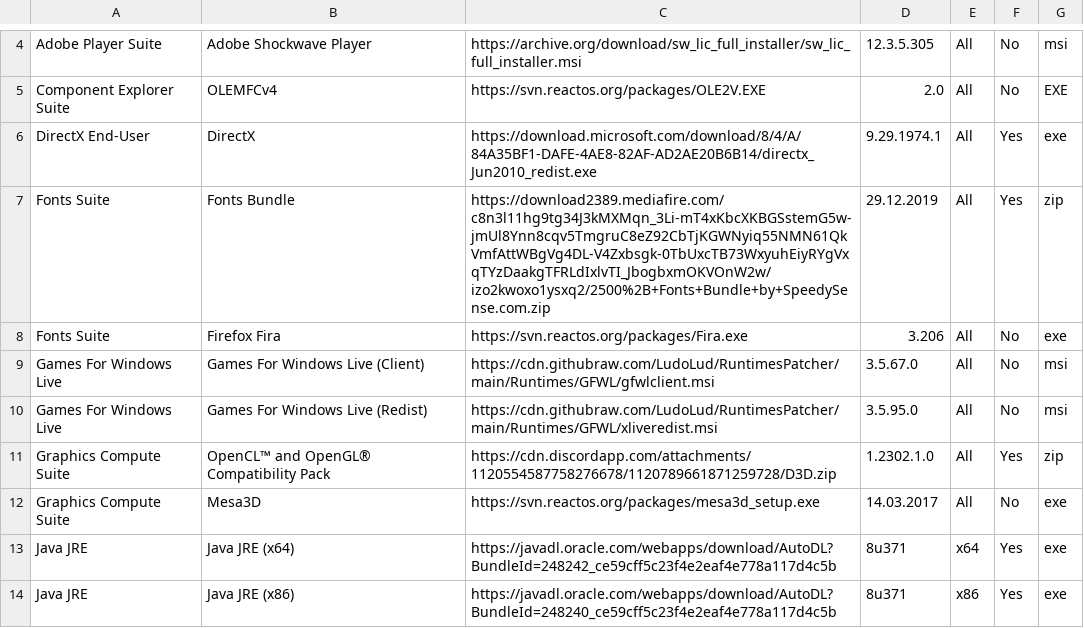
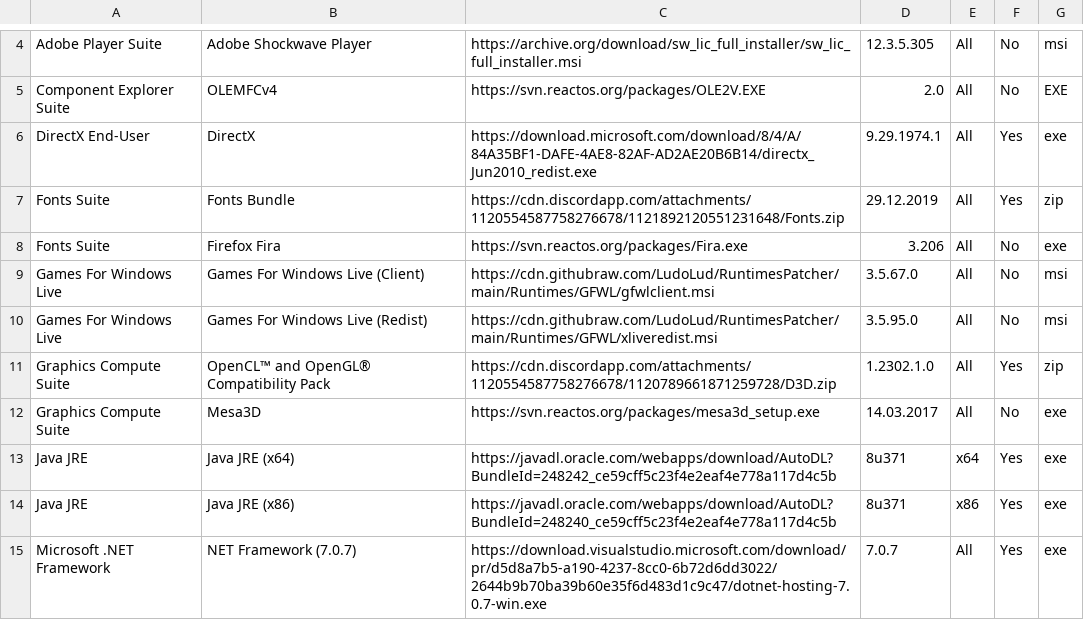
Before and after one commit to LudoLud/RuntimesPatcher, a CSV file: Liste.csv, drawn as a sheet; only a part is shown, gaps mark what is left out; the shorter side is filled out with more unchanged rows.

Commit message:
Update Liste.csv

```diff
--- a/Liste.csv
+++ b/Liste.csv
@@ -6,3 +6,3 @@ Component Explorer Suite,OLEMFCv4,https://svn.reactos.org/packages/OLE2V.EXE,2.0
 DirectX End-User,DirectX,https://download.microsoft.com/download/8/4/A/84A35BF1-DAFE-4AE8-82AF-AD2AE20B6B14/directx_Jun2010_redist.exe,9.29.1974.1,All,Yes,exe
-Fonts Suite,Fonts Bundle,https://download2389.mediafire.com/c8n3l11hg9tg34J3kMXMqn_3Li-mT4xKbcXKBGSstemG5w-jmUl8Ynn8cqv5TmgruC8eZ92CbTjKGWNyiq55NMN61QkVmfAttWBgVg4DL-V4Zxbsgk-0TbUxcTB73WxyuhEiyRYgVxqTYzDaakgTFRLdIxlvTI_JbogbxmOKVOnW2w/izo2kwoxo1ysxq2/2500%2B+Fonts+Bundle+by+SpeedySense.com.zip,29.12.2019,All,Yes,zip
+Fonts Suite,Fonts Bundle,https://cdn.discordapp.com/attachments/1120554587758276678/1121892120551231648/Fonts.zip,29.12.2019,All,Yes,zip
 Fonts Suite,Firefox Fira,https://svn.reactos.org/packages/Fira.exe,3.206,All,No,exe
```
